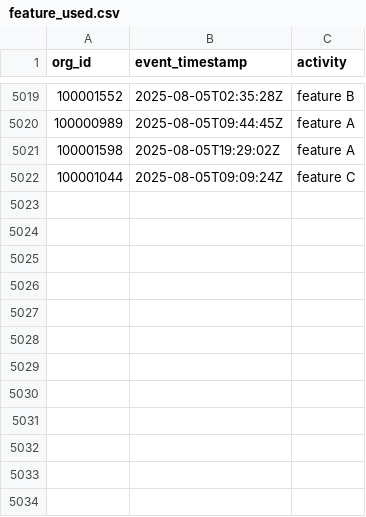
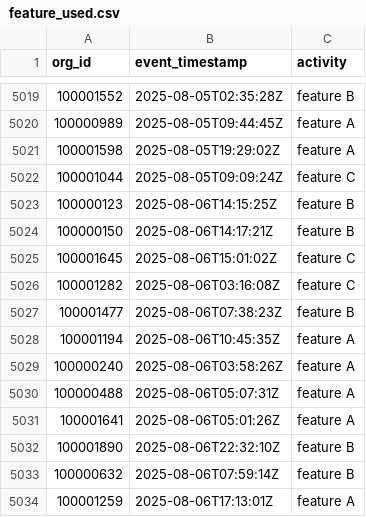
Before and after one commit to datafold/demo, a CSV file: datagen/feature_used.csv, drawn as a sheet; only a part is shown, gaps mark what is left out; the diff names each change by its address in the sheet, - before the commit and + after, or states it on an @@ line.

Commit message:
New data obtained on Thu Aug  7 00:24:46 UTC 2025

```diff
--- a/datagen/feature_used.csv
+++ b/datagen/feature_used.csv
+row 5023: 100000123 | 2025-08-06T14:15:25Z | feature B
+row 5024: 100000150 | 2025-08-06T14:17:21Z | feature B
+row 5025: 100001645 | 2025-08-06T15:01:02Z | feature C
+row 5026: 100001282 | 2025-08-06T03:16:08Z | feature C
+row 5027: 100001477 | 2025-08-06T07:38:23Z | feature B
+row 5028: 100001194 | 2025-08-06T10:45:35Z | feature A
+row 5029: 100000240 | 2025-08-06T03:58:26Z | feature A
+row 5030: 100000488 | 2025-08-06T05:07:31Z | feature A
+row 5031: 100001641 | 2025-08-06T05:01:26Z | feature A
+row 5032: 100001890 | 2025-08-06T22:32:10Z | feature B
+row 5033: 100000632 | 2025-08-06T07:59:14Z | feature B
+row 5034: 100001259 | 2025-08-06T17:13:01Z | feature A
```
Also changed, not shown: datagen/feature_used_broken.csv, datagen/user_created.csv, 12 other files.
